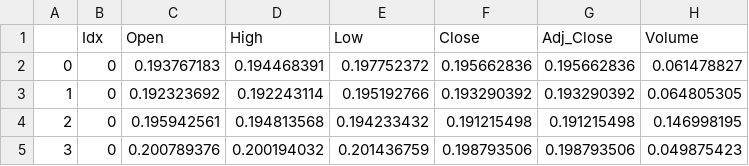
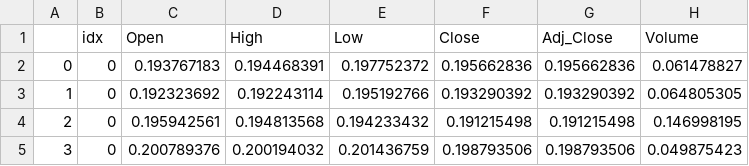
Before and after one commit to DogHuan/TimeGAN, a CSV file: data/stock.csv, drawn as a sheet; only a part is shown.

```diff
--- a/data/stock.csv
+++ b/data/stock.csv
@@ -1,2 +1,2 @@
-,Idx,Open,High,Low,Close,Adj_Close,Volume
+,idx,Open,High,Low,Close,Adj_Close,Volume
 0,0,0.193767183,0.194468391,0.197752372,0.195662836,0.195662836,0.061478827
```
Also changed, not shown: 18 other files.
